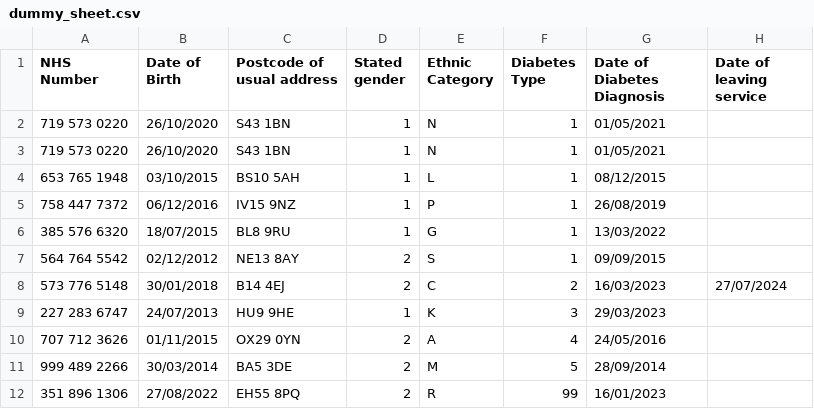
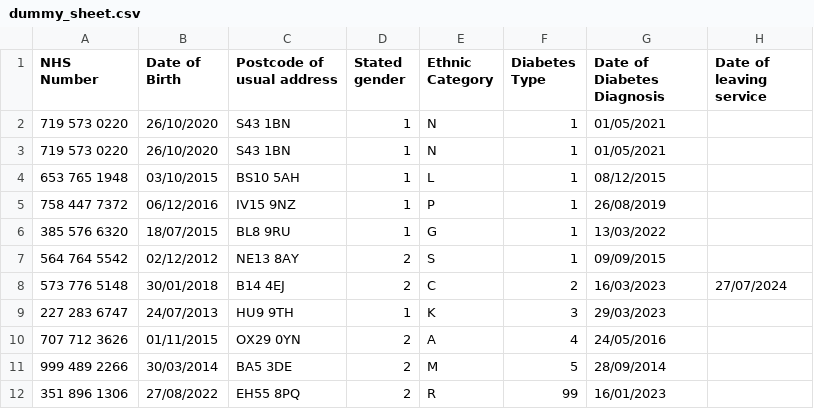
Before and after one commit to eatyourpeas/npda, a CSV file: project/npda/dummy_sheets/dummy_sheet.csv, drawn as a sheet; only a part is shown; the diff names each change by its address in the sheet, - before the commit and + after, or states it on an @@ line.

Commit message:
This isn't actually a valid postcode!

```diff
--- a/project/npda/dummy_sheets/dummy_sheet.csv
+++ b/project/npda/dummy_sheets/dummy_sheet.csv
-C9 (Postcode of usual address): HU9 9HE
+C9 (Postcode of usual address): HU9 9TH
```
